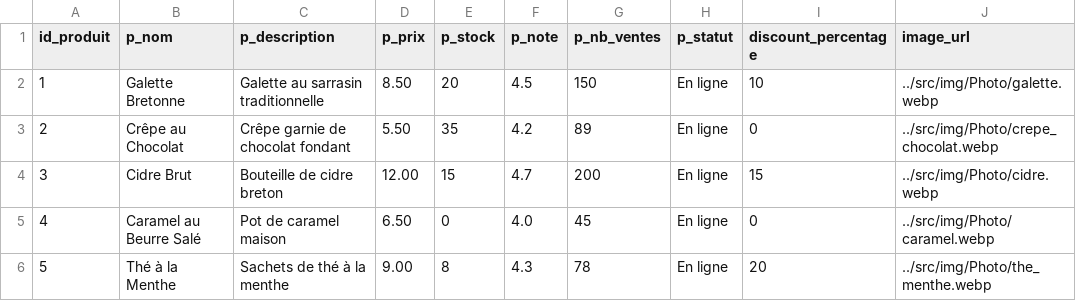
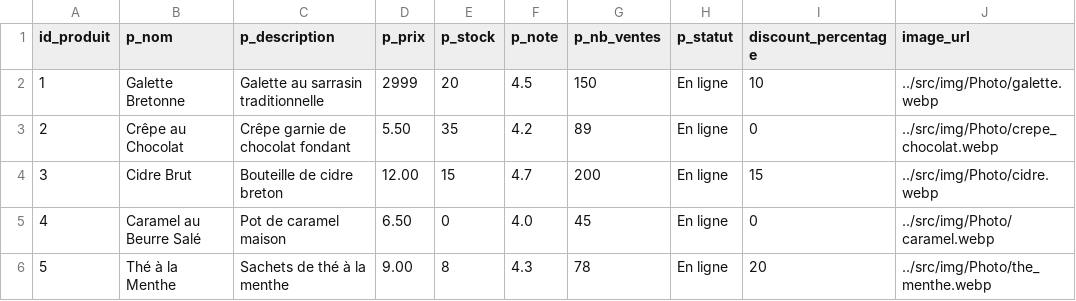
Before and after one commit to SAE-COBREC/main, a CSV file: Php/BDD/data.csv, drawn as a sheet; only a part is shown; the diff names each change by its address in the sheet, - before the commit and + after, or states it on an @@ line.

Commit message:
add index.php and data

```diff
--- a/Php/BDD/data.csv
+++ b/Php/BDD/data.csv
-D2 (p_prix): 8.50
+D2 (p_prix): 2999
```
Also changed, not shown: 1 other file.
